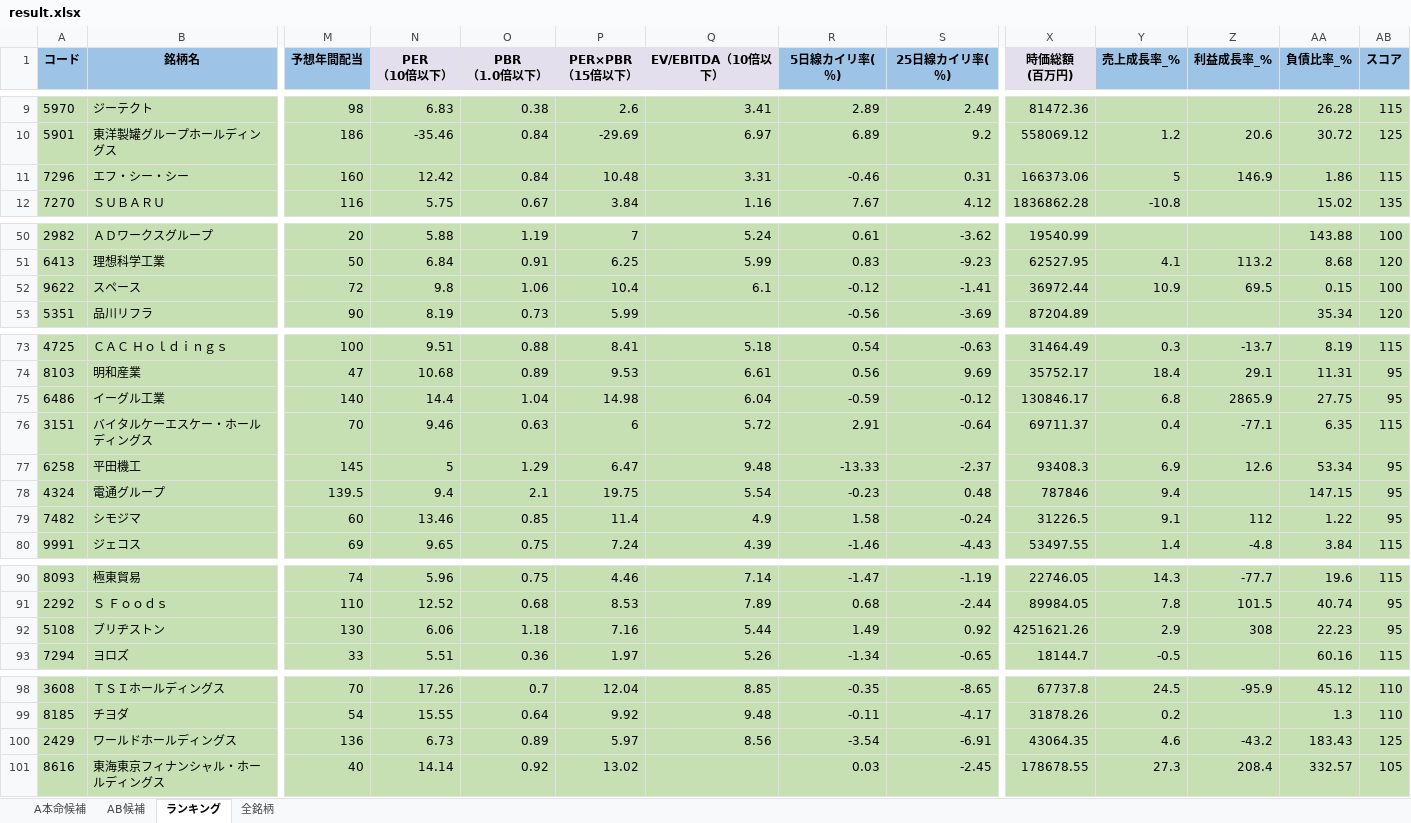
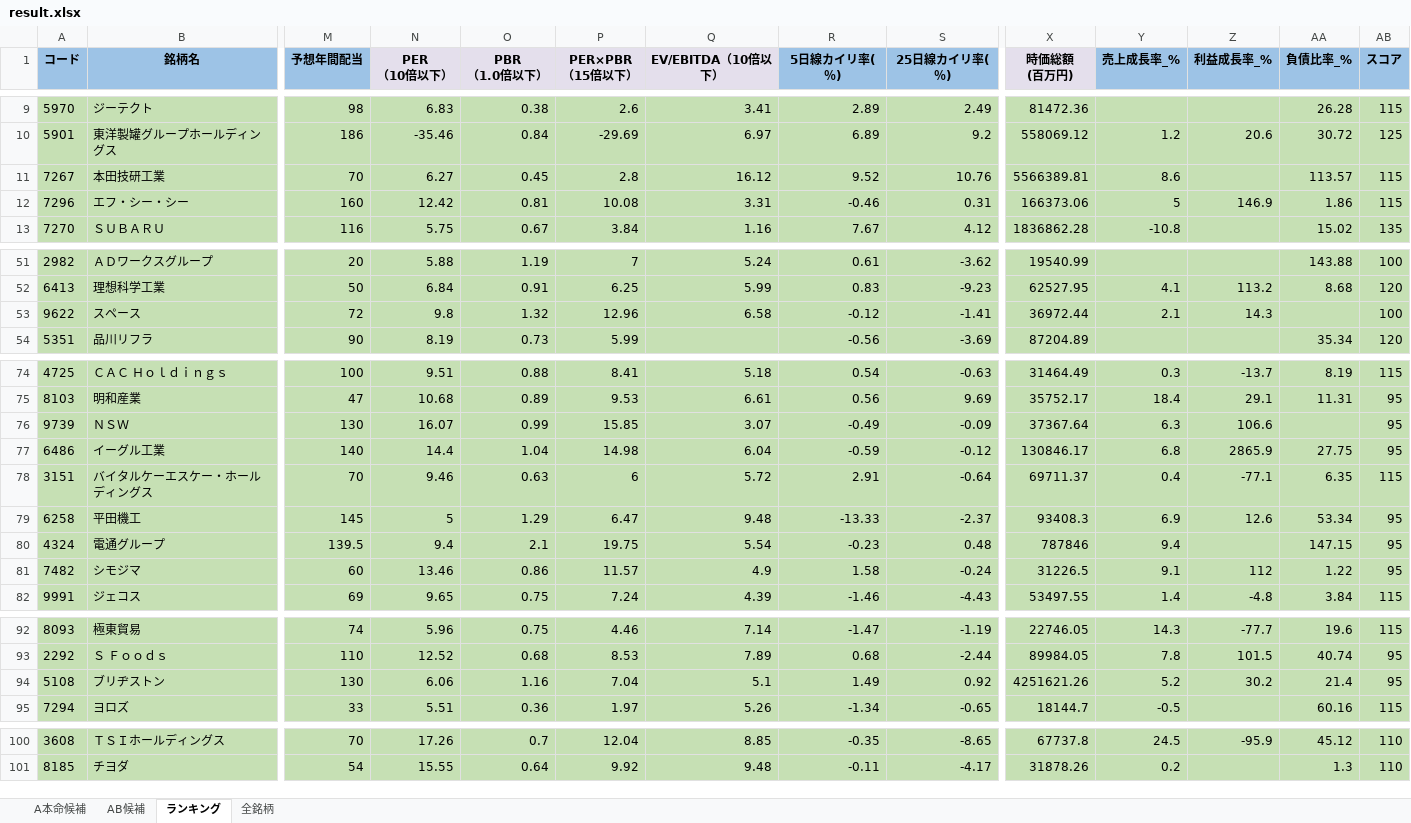
Before and after one commit to ku0909/screening, an Excel workbook: result.xlsx, sheet ランキング, drawn as a sheet; only a part is shown, gaps mark what is left out; values as stored, in another font and other column widths than the file's, no borders; removed rows and columns are numbered as before the commit, all else as after; rows hold the shown columns only; the diff names each change by its address in the sheet, - before the commit and + after, or states it on an @@ line.

```diff
--- a/result.xlsx (sheet ランキング)
+++ b/result.xlsx (sheet ランキング)
+row 11: 7267 | 本田技研工業 | 70 | 6.27 | 0.45 | 2.8 | 16.12 | 9.52 | 10.76 | 5566389.81 | 8.6 |  | 113.57 | 115
-O12 (PBR （1.0倍以下）): 0.84
+O12 (PBR （1.0倍以下）): 0.81
-P12 (PER×PBR （15倍以下）): 10.48
+P12 (PER×PBR （15倍以下）): 10.08
-O53 (PBR （1.0倍以下）): 1.06
+O53 (PBR （1.0倍以下）): 1.32
-P53 (PER×PBR （15倍以下）): 10.4
+P53 (PER×PBR （15倍以下）): 12.96
-Q53 (EV/EBITDA（10倍以下）): 6.1
+Q53 (EV/EBITDA（10倍以下）): 6.58
-Y53 (売上成長率_%): 10.9
+Y53 (売上成長率_%): 2.1
-Z53 (利益成長率_%): 69.5
+Z53 (利益成長率_%): 14.3
-AA53 (負債比率_%): 0.15
+AA53 (負債比率_%): (empty)
+row 76: 9739 | ＮＳＷ | 130 | 16.07 | 0.99 | 15.85 | 3.07 | -0.49 | -0.09 | 37367.64 | 6.3 | 106.6 |  | 95
-O81 (PBR （1.0倍以下）): 0.85
+O81 (PBR （1.0倍以下）): 0.86
-P81 (PER×PBR （15倍以下）): 11.4
+P81 (PER×PBR （15倍以下）): 11.57
-O94 (PBR （1.0倍以下）): 1.18
+O94 (PBR （1.0倍以下）): 1.16
-P94 (PER×PBR （15倍以下）): 7.16
+P94 (PER×PBR （15倍以下）): 7.04
-Q94 (EV/EBITDA（10倍以下）): 5.44
+Q94 (EV/EBITDA（10倍以下）): 5.1
-Y94 (売上成長率_%): 2.9
+Y94 (売上成長率_%): 5.2
-Z94 (利益成長率_%): 308
+Z94 (利益成長率_%): 30.2
-AA94 (負債比率_%): 22.23
+AA94 (負債比率_%): 21.4
-row 100: 2429 | ワールドホールディングス | 136 | 6.73 | 0.89 | 5.97 | 8.56 | -3.54 | -6.91 | 43064.35 | 4.6 | -43.2 | 183.43 | 125
-row 101: 8616 | 東海東京フィナンシャル・ホールディングス | 40 | 14.14 | 0.92 | 13.02 |  | 0.03 | -2.45 | 178678.55 | 27.3 | 208.4 | 332.57 | 105
```
Also changed, not shown: sheet 全銘柄, sheet AB候補, sheet A本命候補, 1 other file.
